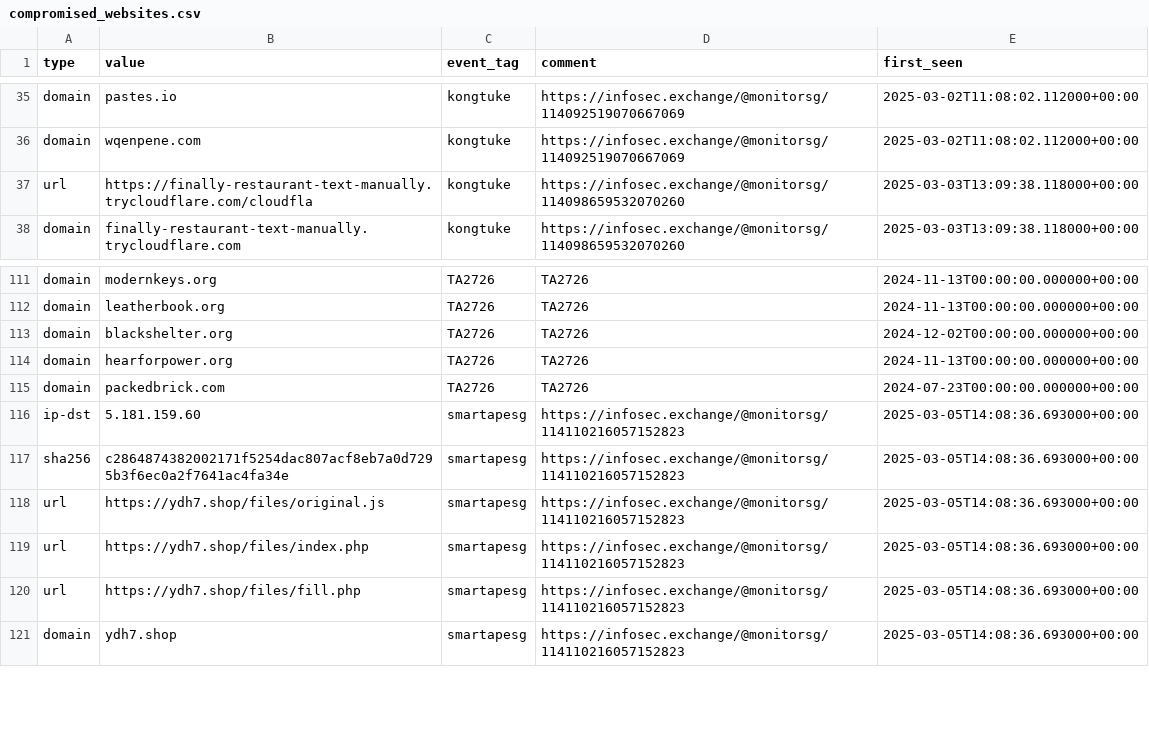
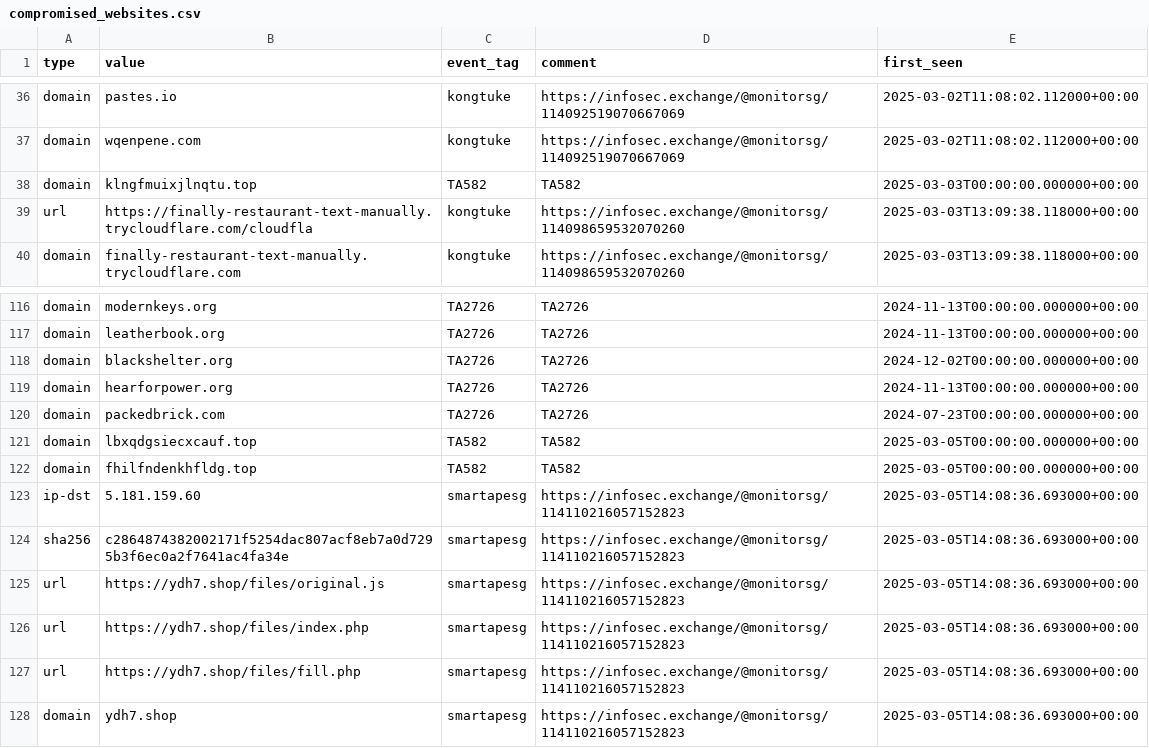
Before and after one commit to Gusty-Dusty/compromised_feeds, a CSV file: 7_days/compromised_websites.csv, drawn as a sheet; only a part is shown, gaps mark what is left out; the diff covers the shown part only; the diff names each change by its address in the sheet, - before the commit and + after, or states it on an @@ line.

```diff
--- a/7_days/compromised_websites.csv
+++ b/7_days/compromised_websites.csv
+row 38: domain | klngfmuixjlnqtu.top | TA582 | TA582 | 2025-03-03T00:00:00.000000+00:00
+row 121: domain | lbxqdgsiecxcauf.top | TA582 | TA582 | 2025-03-05T00:00:00.000000+00:00
+row 122: domain | fhilfndenkhfldg.top | TA582 | TA582 | 2025-03-05T00:00:00.000000+00:00
```
Also changed, not shown: 10 added rows and 6 removed rows elsewhere in this file, 7 other files.
